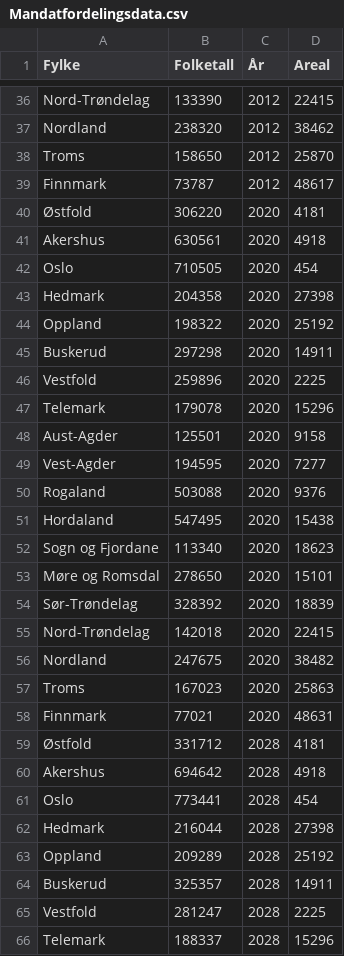
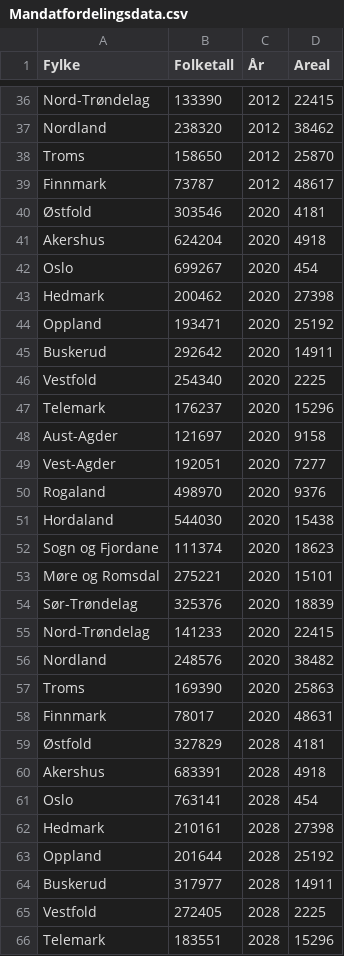
Before and after one commit to hmalmedal/mandatfordeling, a CSV file: Mandatfordelingsdata.csv, drawn as a sheet; only a part is shown, gaps mark what is left out; the diff covers the shown part only.

Commit message:
Nye folketall

```diff
--- a/Mandatfordelingsdata.csv
+++ b/Mandatfordelingsdata.csv
@@ -39,28 +39,28 @@ Troms,158650,2012,25870
 Finnmark,73787,2012,48617
-Østfold,306220,2020,4181
-Akershus,630561,2020,4918
-Oslo,710505,2020,454
-Hedmark,204358,2020,27398
-Oppland,198322,2020,25192
-Buskerud,297298,2020,14911
-Vestfold,259896,2020,2225
-Telemark,179078,2020,15296
-Aust-Agder,125501,2020,9158
-Vest-Agder,194595,2020,7277
-Rogaland,503088,2020,9376
-Hordaland,547495,2020,15438
-Sogn og Fjordane,113340,2020,18623
-Møre og Romsdal,278650,2020,15101
-Sør-Trøndelag,328392,2020,18839
-Nord-Trøndelag,142018,2020,22415
-Nordland,247675,2020,38482
-Troms,167023,2020,25863
-Finnmark,77021,2020,48631
-Østfold,331712,2028,4181
-Akershus,694642,2028,4918
-Oslo,773441,2028,454
-Hedmark,216044,2028,27398
-Oppland,209289,2028,25192
-Buskerud,325357,2028,14911
-Vestfold,281247,2028,2225
-Telemark,188337,2028,15296
+Østfold,303546,2020,4181
+Akershus,624204,2020,4918
+Oslo,699267,2020,454
+Hedmark,200462,2020,27398
+Oppland,193471,2020,25192
+Buskerud,292642,2020,14911
+Vestfold,254340,2020,2225
+Telemark,176237,2020,15296
+Aust-Agder,121697,2020,9158
+Vest-Agder,192051,2020,7277
+Rogaland,498970,2020,9376
+Hordaland,544030,2020,15438
+Sogn og Fjordane,111374,2020,18623
+Møre og Romsdal,275221,2020,15101
+Sør-Trøndelag,325376,2020,18839
+Nord-Trøndelag,141233,2020,22415
+Nordland,248576,2020,38482
+Troms,169390,2020,25863
+Finnmark,78017,2020,48631
+Østfold,327829,2028,4181
+Akershus,683391,2028,4918
+Oslo,763141,2028,454
+Hedmark,210161,2028,27398
+Oppland,201644,2028,25192
+Buskerud,317977,2028,14911
+Vestfold,272405,2028,2225
+Telemark,183551,2028,15296
```
Also changed, not shown: 30 edited cells elsewhere in this file.
